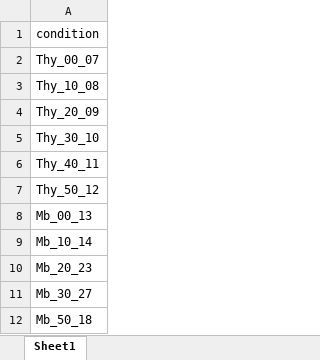
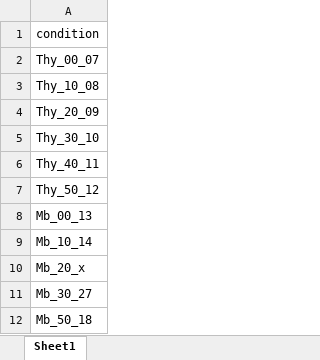
Before and after one commit to tacaro/Caro-et-al-Raman-SIP, an Excel workbook: data/other/used_conditions.xlsx, sheet Sheet1, drawn as a sheet; values as stored, in another font and other column widths than the file's, no borders; the diff names each change by its address in the sheet, - before the commit and + after, or states it on an @@ line.

Commit message:
updated used_conditions

```diff
--- a/data/other/used_conditions.xlsx (sheet Sheet1)
+++ b/data/other/used_conditions.xlsx (sheet Sheet1)
-A10: Mb_20_23
+A10: Mb_20_x
```
